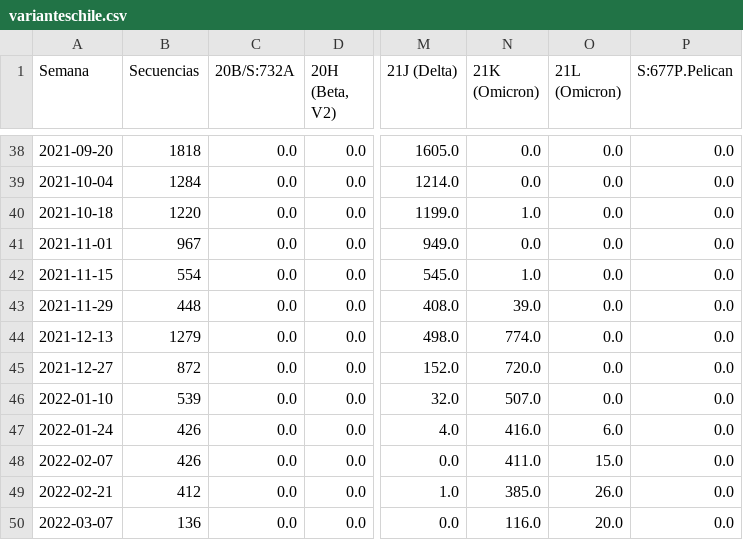
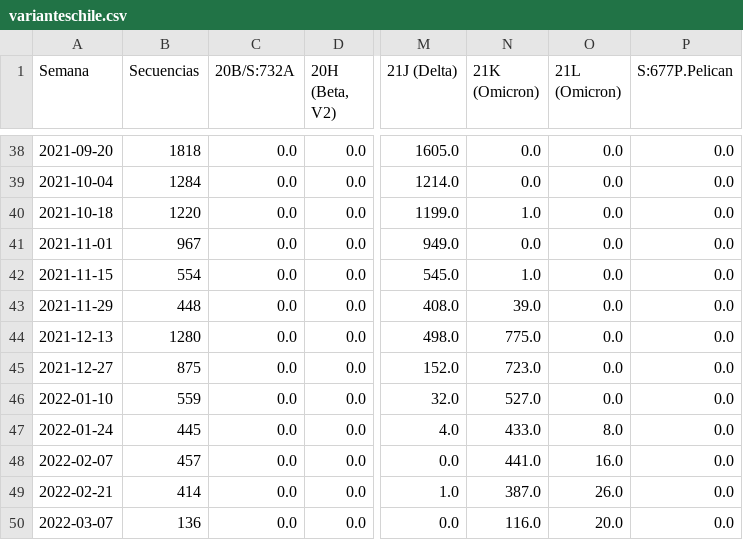
Before and after one commit to pandemiaventana/pandemiaventana, a CSV file: out/variants/varianteschile.csv, drawn as a sheet; only a part is shown, gaps mark what is left out; the diff names each change by its address in the sheet, - before the commit and + after, or states it on an @@ line.

```diff
--- a/out/variants/varianteschile.csv
+++ b/out/variants/varianteschile.csv
-B44 (Secuencias): 1279
+B44 (Secuencias): 1280
-N44 (21K (Omicron)): 774.0
+N44 (21K (Omicron)): 775.0
-B45 (Secuencias): 872
+B45 (Secuencias): 875
-N45 (21K (Omicron)): 720.0
+N45 (21K (Omicron)): 723.0
-B46 (Secuencias): 539
+B46 (Secuencias): 559
-N46 (21K (Omicron)): 507.0
+N46 (21K (Omicron)): 527.0
-B47 (Secuencias): 426
+B47 (Secuencias): 445
-N47 (21K (Omicron)): 416.0
+N47 (21K (Omicron)): 433.0
-O47 (21L (Omicron)): 6.0
+O47 (21L (Omicron)): 8.0
-B48 (Secuencias): 426
+B48 (Secuencias): 457
-N48 (21K (Omicron)): 411.0
+N48 (21K (Omicron)): 441.0
-O48 (21L (Omicron)): 15.0
+O48 (21L (Omicron)): 16.0
-B49 (Secuencias): 412
+B49 (Secuencias): 414
-N49 (21K (Omicron)): 385.0
+N49 (21K (Omicron)): 387.0
```
Also changed, not shown: out/variants/variantesglobales.csv, 20 other files.
